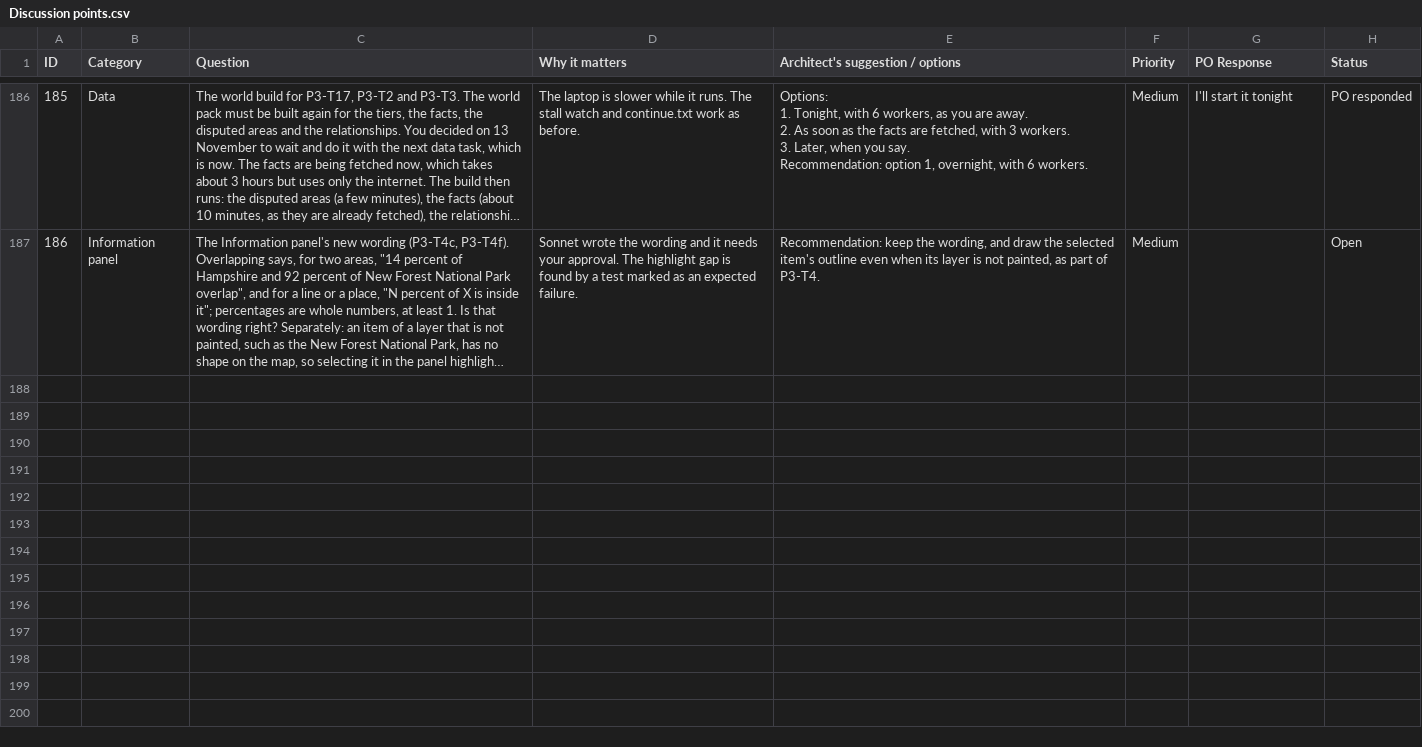
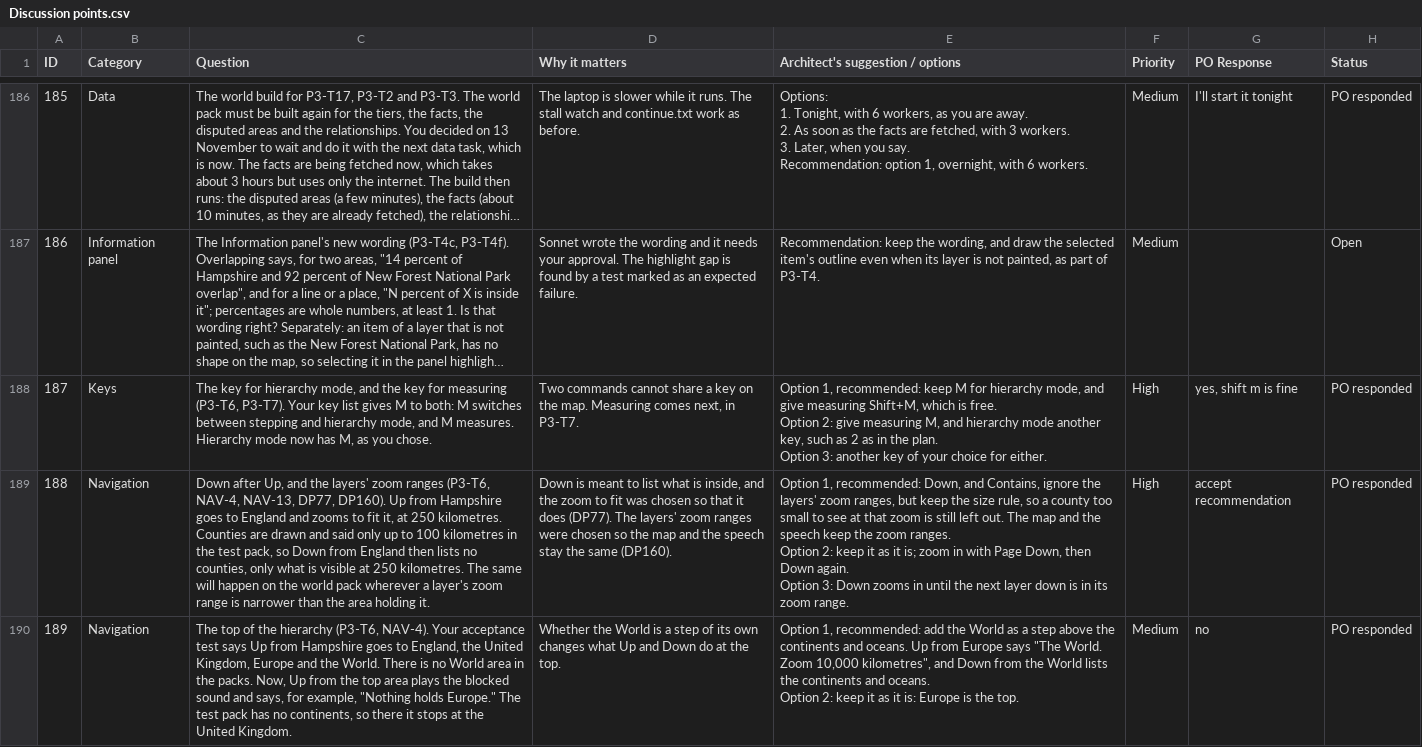
Before and after one commit to Chessel85/TobyMap, a CSV file: docs/design/Discussion points.csv, drawn as a sheet; only a part is shown, gaps mark what is left out; long unchanged cells end in …; ↵ is a line break in a cell; the diff covers the shown part only; the diff names each change by its address in the sheet, - before the commit and + after, or states it on an @@ line.

```diff
--- a/docs/design/Discussion points.csv
+++ b/docs/design/Discussion points.csv
+row 188: 187 | Keys | The key for hierarchy mode, and the key for measuring (P3-T6, P3-T7). Your key list gives M to both: M switches between stepping and hierarchy mode, and M measures. Hierarchy mode now has M, as you chose. | Two commands cannot share a key on the map. Measuring comes next, in P3-T7. | Option 1, recommended: keep M for hierarchy mode, and give measuring Shift+M, which is free. ↵ Option 2: give measuring M, and hierarchy mode another key, such as 2 as in the plan. ↵ Option 3: another key of your choice for either. | High | yes, shift m is fine | PO responded
+row 189: 188 | Navigation | Down after Up, and the layers' zoom ranges (P3-T6, NAV-4, NAV-13, DP77, DP160). Up from Hampshire goes to England and zooms to fit it, at 250 kilometres. Counties are drawn and said only up to 100 kilometres in the test pack, so Down from England then lists no counties, only what is visible at 250 kilometres. The same will happen on the world pack wherever a layer's zoom range is narrower than the area holding it. | Down is meant to list what is inside, and the zoom to fit was chosen so that it does (DP77). The layers' zoom ranges were chosen so the map and the speech stay the same (DP160). | Option 1, recommended: Down, and Contains, ignore the layers' zoom ranges, but keep the size rule, so a county too small to see at that zoom is still left out. The map and the speech keep the zoom ranges. ↵ Option 2: keep it as it is; zoom in with Page Down, then Down again. ↵ Option 3: Down zooms in until the next layer down is in its zoom range. | High | accept recommendation | PO responded
+row 190: 189 | Navigation | The top of the hierarchy (P3-T6, NAV-4). Your acceptance test says Up from Hampshire goes to England, the United Kingdom, Europe and the World. There is no World area in the packs. Now, Up from the top area plays the blocked sound and says, for example, "Nothing holds Europe." The test pack has no continents, so there it stops at the United Kingdom. | Whether the World is a step of its own changes what Up and Down do at the top. | Option 1, recommended: add the World as a step above the continents and oceans. Up from Europe says "The World. Zoom 10,000 kilometres", and Down from the World lists the continents and oceans. ↵ Option 2: keep it as it is: Europe is the top. | Medium | no | PO responded
```
Also changed, not shown: 2 added rows elsewhere in this file, docs/plan/phase-3-keys.csv, 20 other files.
